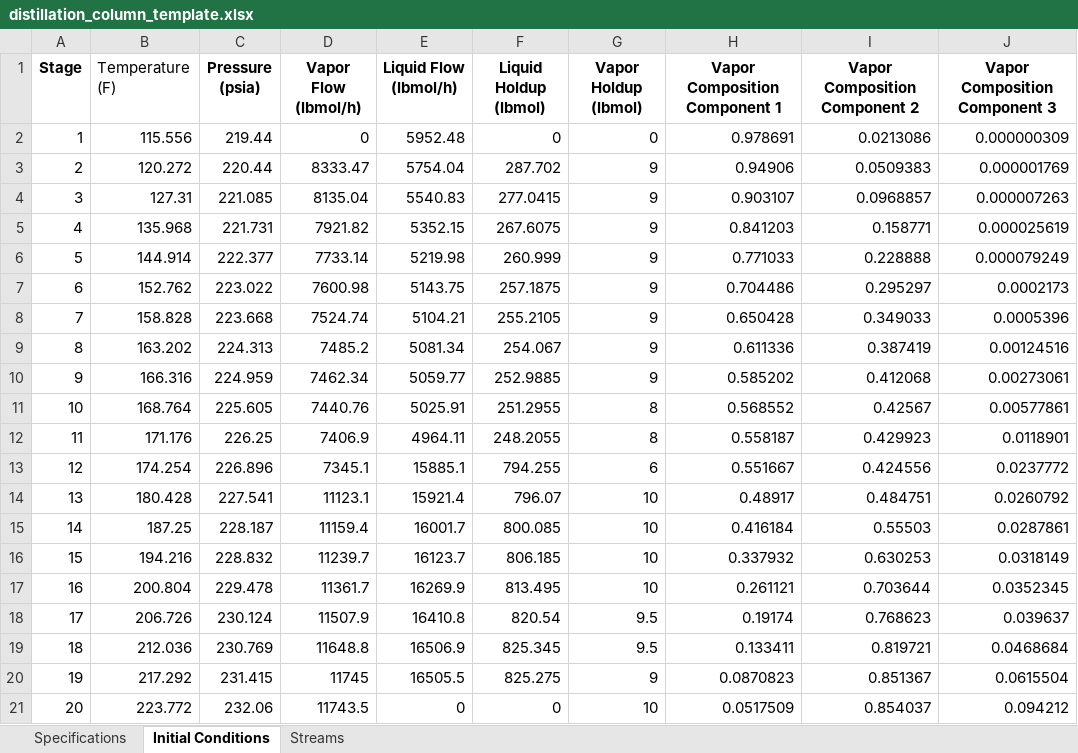
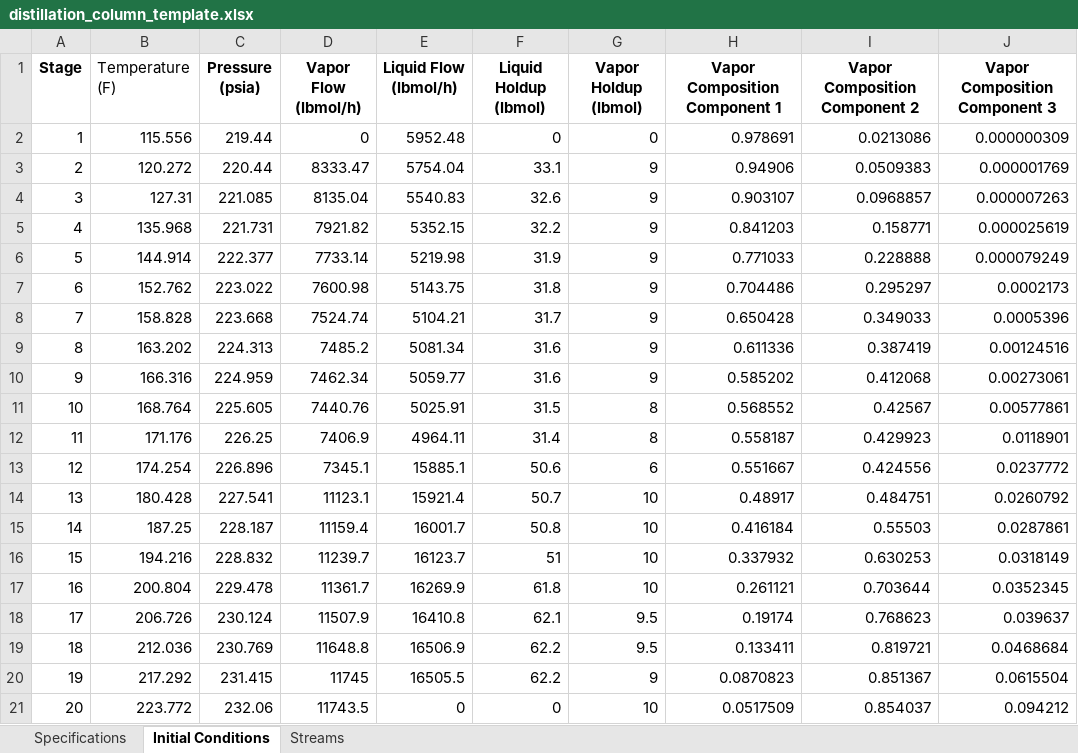
Before and after one commit to zvolensky/Dynamic-Distillation, an Excel workbook: distillation_column_template.xlsx, sheet Initial Conditions, drawn as a sheet; only a part is shown; values as stored, in another font and other column widths than the file's, no borders; the diff names each change by its address in the sheet, - before the commit and + after, or states it on an @@ line.

Commit message:
stage-energy-balance-logging

```diff
--- a/distillation_column_template.xlsx (sheet Initial Conditions)
+++ b/distillation_column_template.xlsx (sheet Initial Conditions)
-F3 (Liquid Holdup (lbmol)): 287.702
+F3 (Liquid Holdup (lbmol)): 33.1
-F4 (Liquid Holdup (lbmol)): 277.0415
+F4 (Liquid Holdup (lbmol)): 32.6
-F5 (Liquid Holdup (lbmol)): 267.6075
+F5 (Liquid Holdup (lbmol)): 32.2
-F6 (Liquid Holdup (lbmol)): 260.999
+F6 (Liquid Holdup (lbmol)): 31.9
-F7 (Liquid Holdup (lbmol)): 257.1875
+F7 (Liquid Holdup (lbmol)): 31.8
-F8 (Liquid Holdup (lbmol)): 255.2105
+F8 (Liquid Holdup (lbmol)): 31.7
-F9 (Liquid Holdup (lbmol)): 254.067
+F9 (Liquid Holdup (lbmol)): 31.6
-F10 (Liquid Holdup (lbmol)): 252.9885
+F10 (Liquid Holdup (lbmol)): 31.6
-F11 (Liquid Holdup (lbmol)): 251.2955
+F11 (Liquid Holdup (lbmol)): 31.5
-F12 (Liquid Holdup (lbmol)): 248.2055
+F12 (Liquid Holdup (lbmol)): 31.4
-F13 (Liquid Holdup (lbmol)): 794.255
+F13 (Liquid Holdup (lbmol)): 50.6
-F14 (Liquid Holdup (lbmol)): 796.07
+F14 (Liquid Holdup (lbmol)): 50.7
-F15 (Liquid Holdup (lbmol)): 800.085
+F15 (Liquid Holdup (lbmol)): 50.8
-F16 (Liquid Holdup (lbmol)): 806.185
+F16 (Liquid Holdup (lbmol)): 51
-F17 (Liquid Holdup (lbmol)): 813.495
+F17 (Liquid Holdup (lbmol)): 61.8
-F18 (Liquid Holdup (lbmol)): 820.54
+F18 (Liquid Holdup (lbmol)): 62.1
-F19 (Liquid Holdup (lbmol)): 825.345
+F19 (Liquid Holdup (lbmol)): 62.2
-F20 (Liquid Holdup (lbmol)): 825.275
+F20 (Liquid Holdup (lbmol)): 62.2
```
Also changed, not shown: sheet Specifications, 13 other files.
